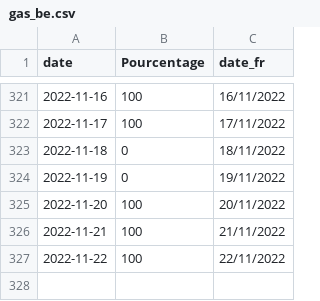
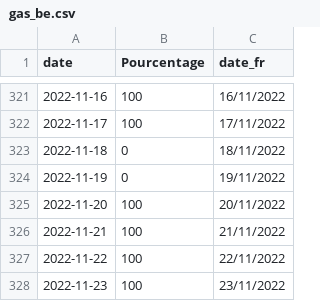
Before and after one commit to amcaw/gas_europe, a CSV file: gas_be.csv, drawn as a sheet; only a part is shown, gaps mark what is left out.

```diff
--- a/gas_be.csv
+++ b/gas_be.csv
@@ -327 +327,2 @@ date,Pourcentage,date_fr
 2022-11-22,100,22/11/2022
+2022-11-23,100,23/11/2022
```
Also changed, not shown: gas_all.csv.
